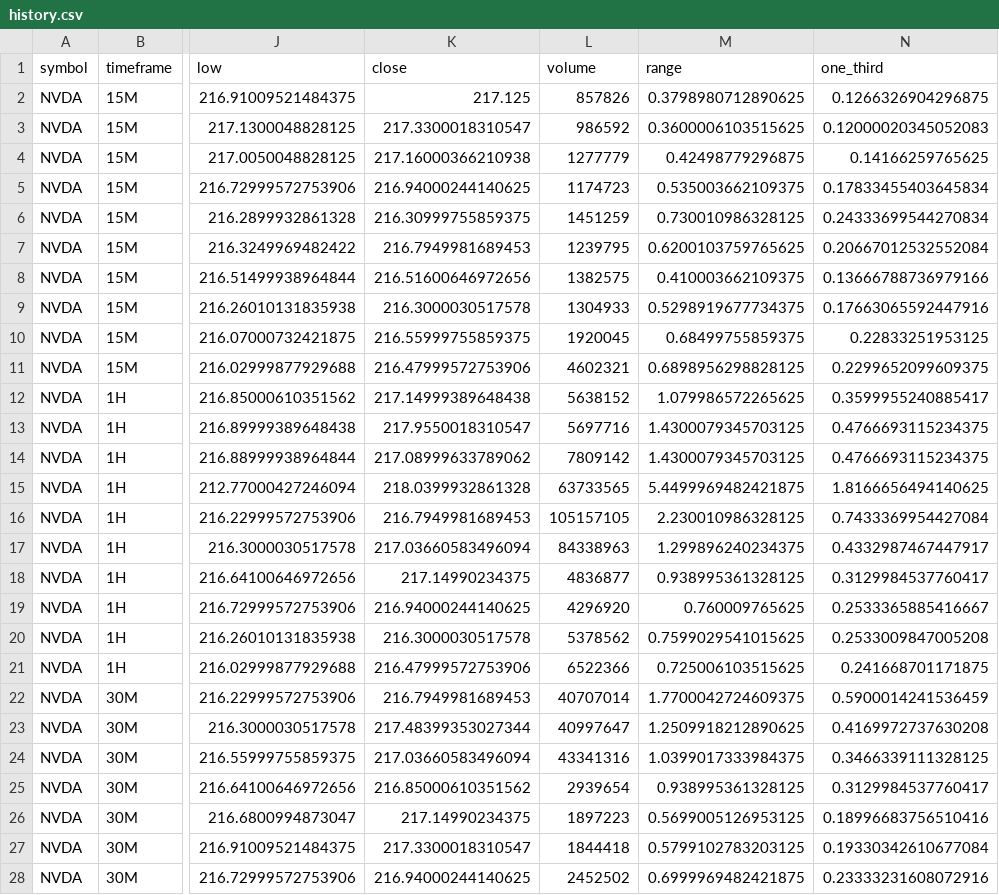
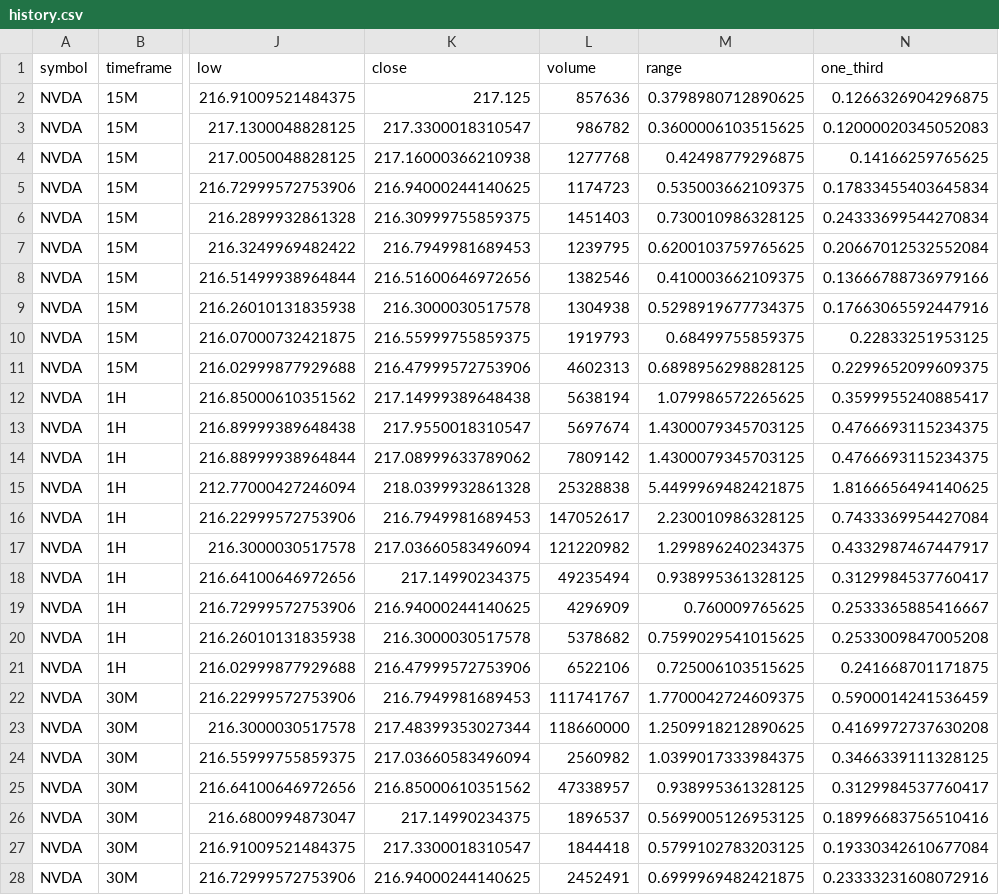
Before and after one commit to Einsteinmonkey/NvidiaRuleofThirds, a CSV file: results/history.csv, drawn as a sheet; only a part is shown, gaps mark what is left out; the diff covers the shown part only; the diff names each change by its address in the sheet, - before the commit and + after, or states it on an @@ line.

```diff
--- a/results/history.csv
+++ b/results/history.csv
-L2 (volume): 857826
+L2 (volume): 857636
-L3 (volume): 986592
+L3 (volume): 986782
-L4 (volume): 1277779
+L4 (volume): 1277768
-L6 (volume): 1451259
+L6 (volume): 1451403
-L8 (volume): 1382575
+L8 (volume): 1382546
-L9 (volume): 1304933
+L9 (volume): 1304938
-L10 (volume): 1920045
+L10 (volume): 1919793
-L11 (volume): 4602321
+L11 (volume): 4602313
-L12 (volume): 5638152
+L12 (volume): 5638194
-L13 (volume): 5697716
+L13 (volume): 5697674
-L15 (volume): 63733565
+L15 (volume): 25328838
-L16 (volume): 105157105
+L16 (volume): 147052617
-L17 (volume): 84338963
+L17 (volume): 121220982
-L18 (volume): 4836877
+L18 (volume): 49235494
-L19 (volume): 4296920
+L19 (volume): 4296909
-L20 (volume): 5378562
+L20 (volume): 5378682
-L21 (volume): 6522366
+L21 (volume): 6522106
-L22 (volume): 40707014
+L22 (volume): 111741767
-L23 (volume): 40997647
+L23 (volume): 118660000
-L24 (volume): 43341316
+L24 (volume): 2560982
-L25 (volume): 2939654
+L25 (volume): 47338957
-L26 (volume): 1897223
+L26 (volume): 1896537
-L28 (volume): 2452502
+L28 (volume): 2452491
```
Also changed, not shown: 10 edited cells elsewhere in this file, 4 other files.
